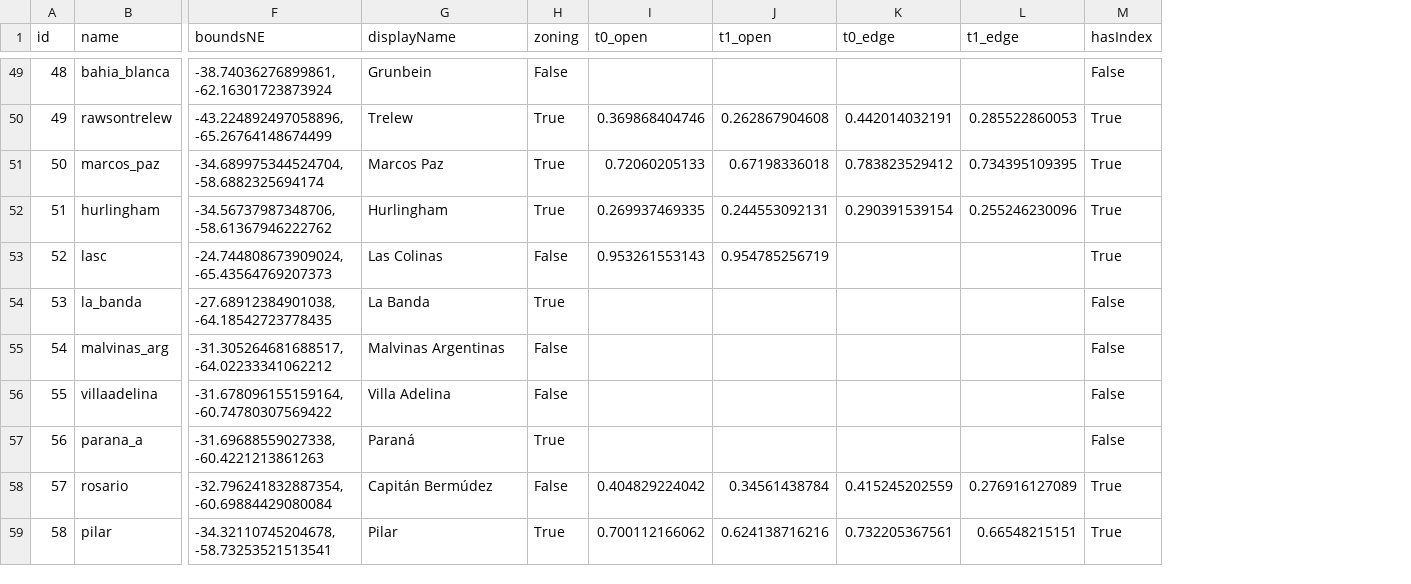
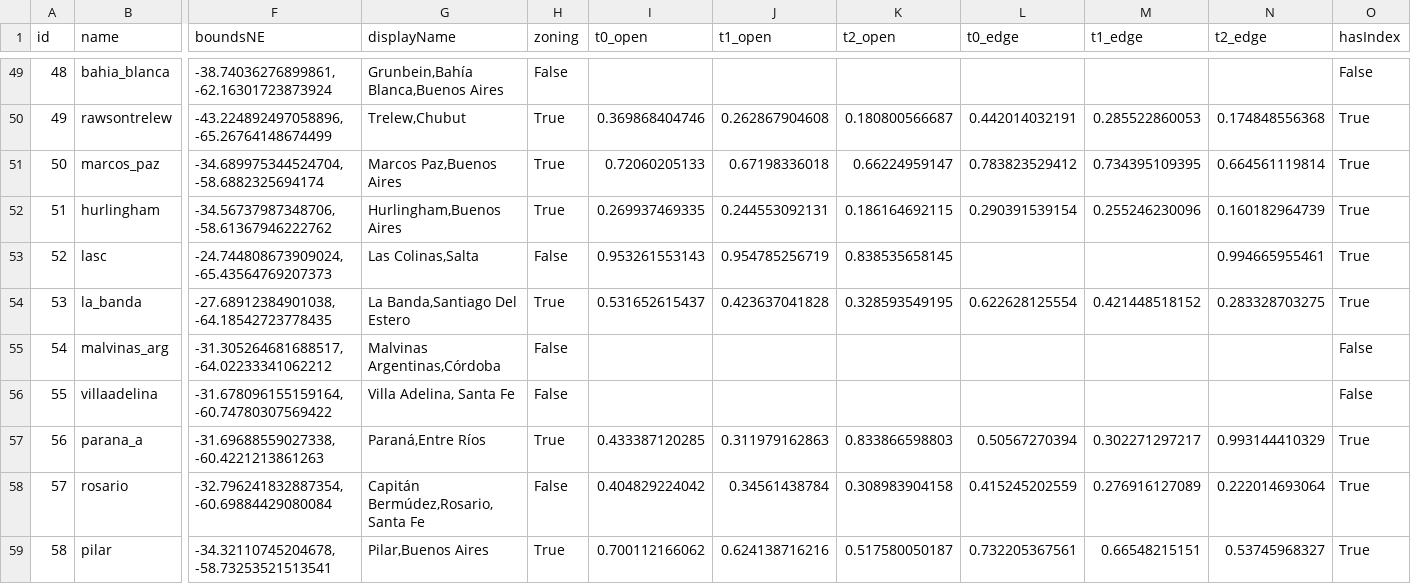
Before and after one commit to Antena/extensionurbana, a CSV file: public/data/cities.csv, drawn as a sheet; only a part is shown, gaps mark what is left out; addresses are those after the commit; the diff covers the shown part only; the diff names each change by its address in the sheet, - before the commit and + after, or states it on an @@ line.

Commit message:
added t2 indexes

```diff
--- a/public/data/cities.csv
+++ b/public/data/cities.csv
+column K (t2_open), rows 50-59: 0.180800566687 | 0.66224959147 | 0.186164692115 | 0.838535658145 | 0.328593549195 |  |  | 0.833866598803 | 0.308983904158 | 0.517580050187
+column N (t2_edge), rows 50-59: 0.174848556368 | 0.664561119814 | 0.160182964739 | 0.994665955461 | 0.283328703275 |  |  | 0.993144410329 | 0.222014693064 | 0.53745968327
-G49 (displayName): Grunbein
+G49 (displayName): Grunbein,Bahía Blanca,Buenos Aires
-G50 (displayName): Trelew
+G50 (displayName): Trelew,Chubut
-G51 (displayName): Marcos Paz
+G51 (displayName): Marcos Paz,Buenos Aires
-G52 (displayName): Hurlingham
+G52 (displayName): Hurlingham,Buenos Aires
-G53 (displayName): Las Colinas
+G53 (displayName): Las Colinas,Salta
-G54 (displayName): La Banda
+G54 (displayName): La Banda,Santiago Del Estero
-I54 (t0_open): (empty)
+I54 (t0_open): 0.531652615437
-J54 (t1_open): (empty)
+J54 (t1_open): 0.423637041828
-L54 (t0_edge): (empty)
+L54 (t0_edge): 0.622628125554
-M54 (t1_edge): (empty)
+M54 (t1_edge): 0.421448518152
-O54 (hasIndex): False
+O54 (hasIndex): True
-G55 (displayName): Malvinas Argentinas
+G55 (displayName): Malvinas Argentinas,Córdoba
-G56 (displayName): Villa Adelina
+G56 (displayName): Villa Adelina, Santa Fe
-G57 (displayName): Paraná
+G57 (displayName): Paraná,Entre Ríos
-I57 (t0_open): (empty)
+I57 (t0_open): 0.433387120285
-J57 (t1_open): (empty)
+J57 (t1_open): 0.311979162863
-L57 (t0_edge): (empty)
+L57 (t0_edge): 0.50567270394
-M57 (t1_edge): (empty)
+M57 (t1_edge): 0.302271297217
-O57 (hasIndex): False
+O57 (hasIndex): True
-G58 (displayName): Capitán Bermúdez
+G58 (displayName): Capitán Bermúdez,Rosario,Santa Fe
-G59 (displayName): Pilar
+G59 (displayName): Pilar,Buenos Aires
```
Also changed, not shown: 137 edited cells elsewhere in this file.
